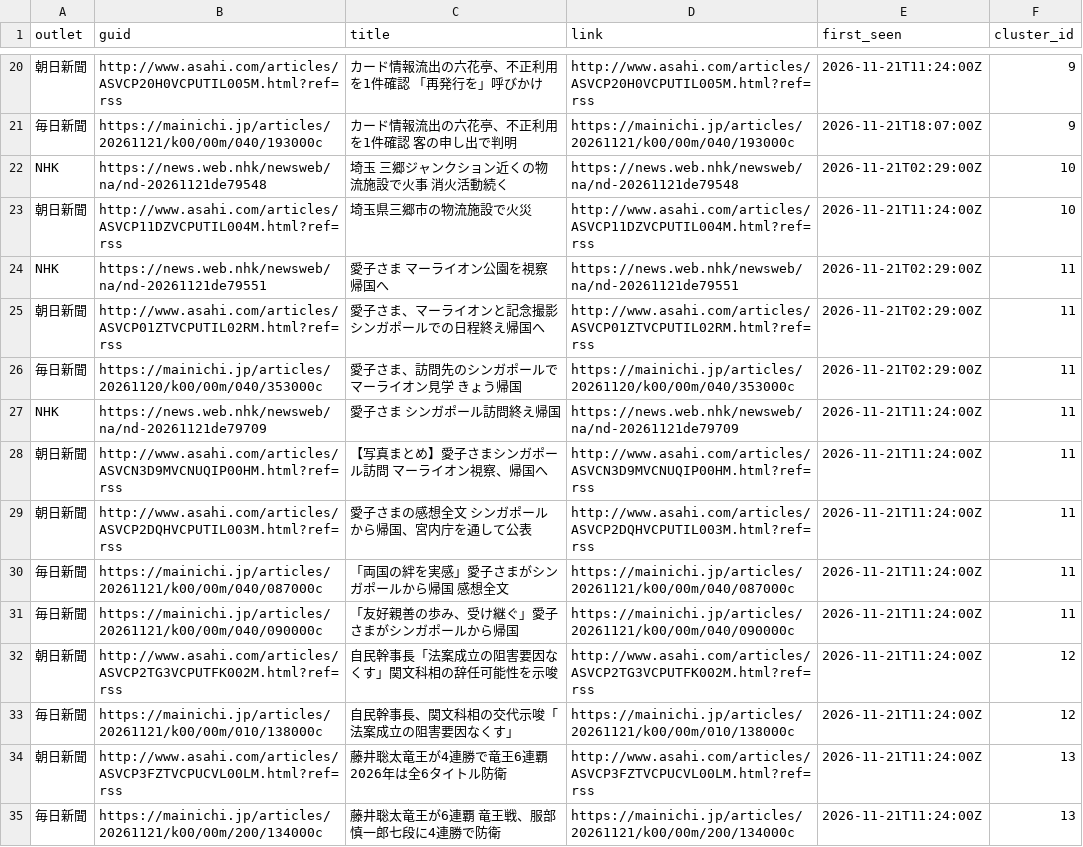
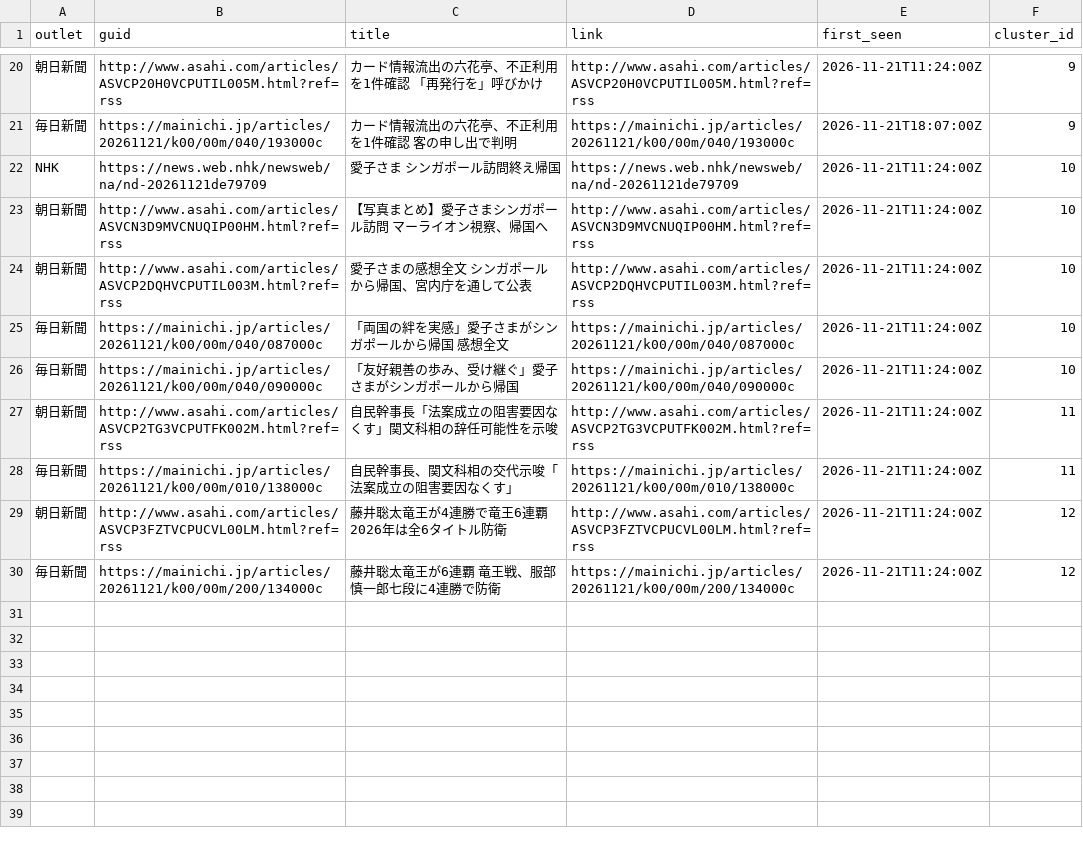
Before and after one commit to twill3c/midashi-sanmenkyo, a CSV file: data/processed/clusters.csv, drawn as a sheet; only a part is shown, gaps mark what is left out; removed rows and columns are numbered as before the commit, all else as after; the diff names each change by its address in the sheet, - before the commit and + after, or states it on an @@ line.

```diff
--- a/data/processed/clusters.csv
+++ b/data/processed/clusters.csv
-row 22: NHK | https://news.web.nhk/newsweb/na/nd-20261121de79548 | 埼玉 三郷ジャンクション近くの物流施設で火事 消火活動続く | https://news.web.nhk/newsweb/na/nd-20261121de79548 | 2026-11-21T02:29:00Z | 10
-row 23: 朝日新聞 | http://www.asahi.com/articles/ASVCP11DZVCPUTIL004M.html?ref=rss | 埼玉県三郷市の物流施設で火災 | http://www.asahi.com/articles/ASVCP11DZVCPUTIL004M.html?ref=rss | 2026-11-21T11:24:00Z | 10
-row 24: NHK | https://news.web.nhk/newsweb/na/nd-20261121de79551 | 愛子さま マーライオン公園を視察 帰国へ | https://news.web.nhk/newsweb/na/nd-20261121de79551 | 2026-11-21T02:29:00Z | 11
-row 25: 朝日新聞 | http://www.asahi.com/articles/ASVCP01ZTVCPUTIL02RM.html?ref=rss | 愛子さま、マーライオンと記念撮影 シンガポールでの日程終え帰国へ | http://www.asahi.com/articles/ASVCP01ZTVCPUTIL02RM.html?ref=rss | 2026-11-21T02:29:00Z | 11
-row 26: 毎日新聞 | https://mainichi.jp/articles/20261120/k00/00m/040/353000c | 愛子さま、訪問先のシンガポールでマーライオン見学 きょう帰国 | https://mainichi.jp/articles/20261120/k00/00m/040/353000c | 2026-11-21T02:29:00Z | 11
-F22:F26 (cluster_id): 11
+F22:F26 (cluster_id): 10
-F27:F28 (cluster_id): 12
+F27:F28 (cluster_id): 11
-F29:F30 (cluster_id): 13
+F29:F30 (cluster_id): 12
```
Also changed, not shown: data/ledger.csv, data/processed/stats.csv, 5 other files.
